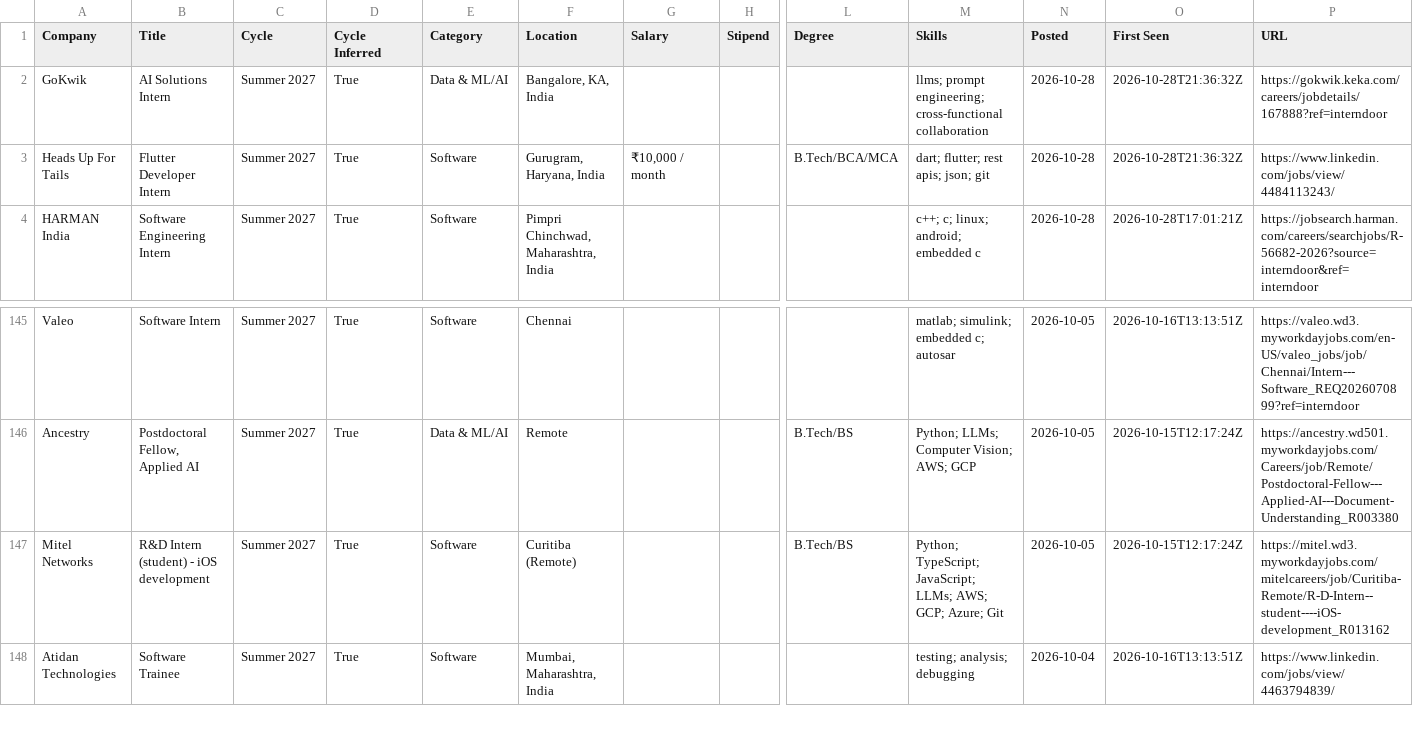
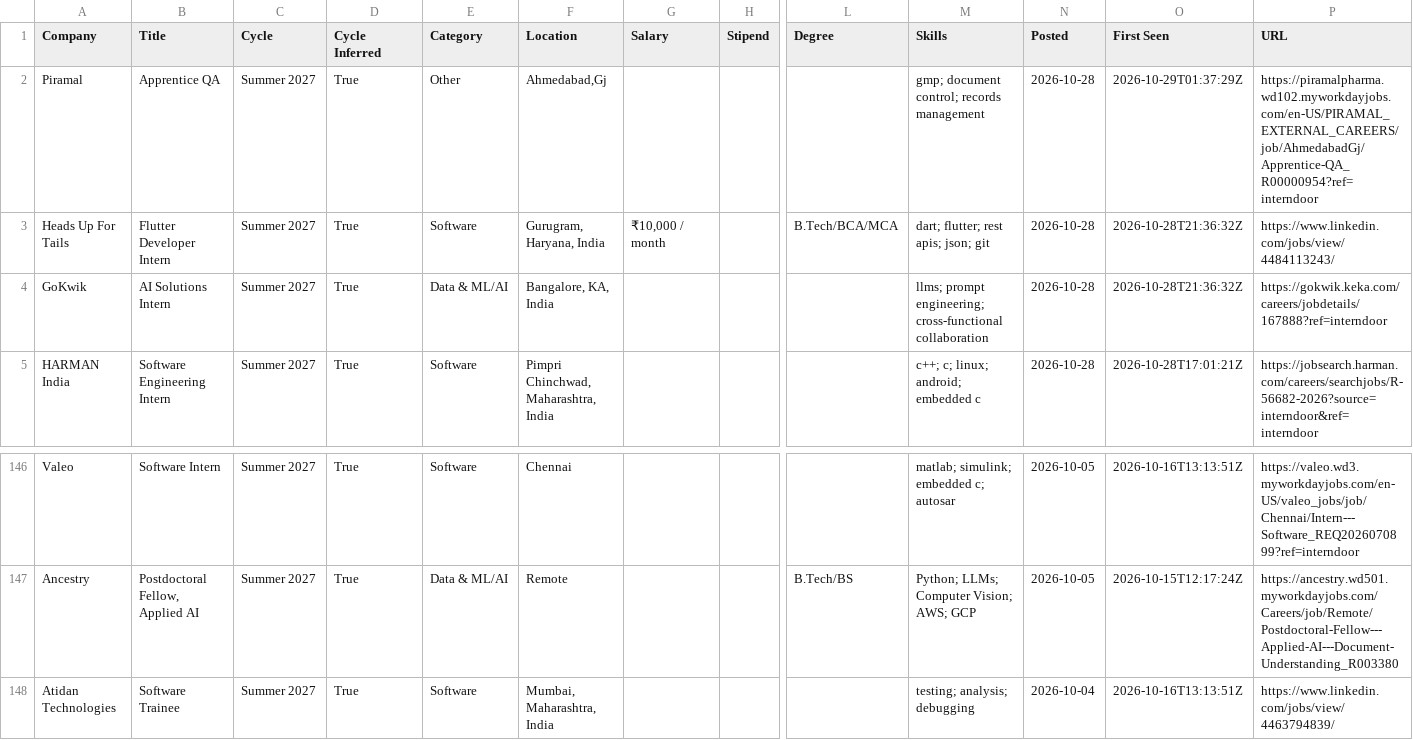
Before and after one commit to lcs2024016-arch/intern-work, a CSV file: data/internships.csv, drawn as a sheet; only a part is shown, gaps mark what is left out; removed rows and columns are numbered as before the commit, all else as after; rows hold the shown columns only; the diff names each change by its address in the sheet, - before the commit and + after, or states it on an @@ line.

Commit message:
chore: update internships (2026-10-29 01:37 UTC)

```diff
--- a/data/internships.csv
+++ b/data/internships.csv
+row 2: Piramal | Apprentice QA | Summer 2027 | True | Other | Ahmedabad,Gj |  |  |  | gmp; document control; records management | 2026-10-28 | 2026-10-29T01:37:29Z | https://piramalpharma.wd102.myworkdayjobs.com/en-US/PIRAMAL_EXTERNAL_CAREERS/job/AhmedabadGj/Apprentice-QA_R00000954?ref=interndoor
-row 147: Mitel Networks | R&D Intern (student) - iOS development | Summer 2027 | True | Software | Curitiba (Remote) |  |  | B.Tech/BS | Python; TypeScript; JavaScript; LLMs; AWS; GCP; Azure; Git | 2026-10-05 | 2026-10-15T12:17:24Z | https://mitel.wd3.myworkdayjobs.com/mitelcareers/job/Curitiba-Remote/R-D-Intern--student----iOS-development_R013162
```
Also changed, not shown: 12 other files.
